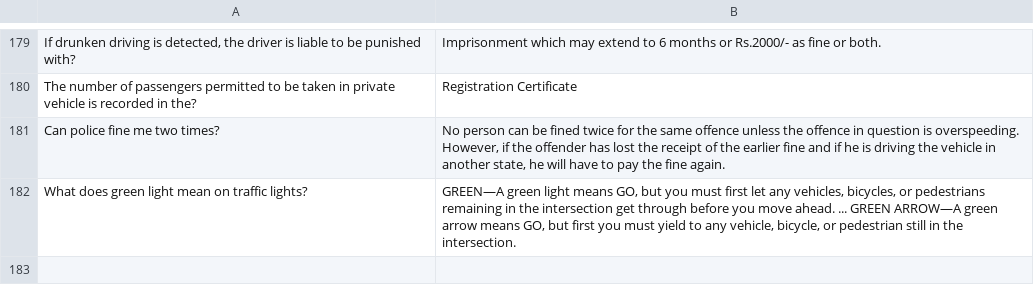
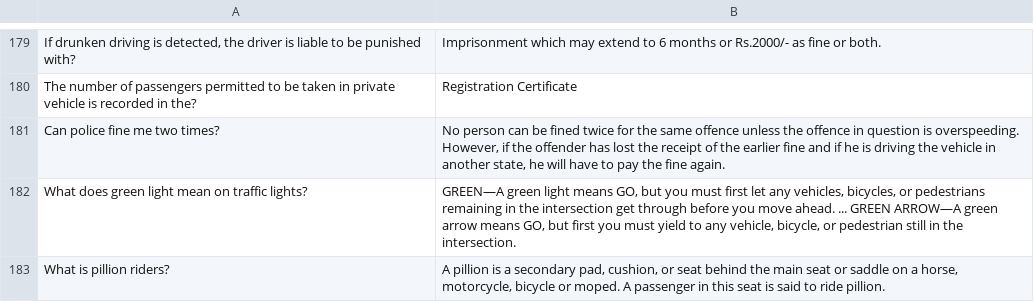
Before and after one commit to manjumaney/Traffic-dataset, a CSV file: db2.csv, drawn as a sheet; only a part is shown, gaps mark what is left out; the diff names each change by its address in the sheet, - before the commit and + after, or states it on an @@ line.

Commit message:
Update db2.csv

```diff
--- a/db2.csv
+++ b/db2.csv
+row 183: What is pillion riders? | A pillion is a secondary pad, cushion, or seat behind the main seat or saddle on a horse, motorcycle, bicycle or moped. A passenger in this seat is said to ride pillion.
```
